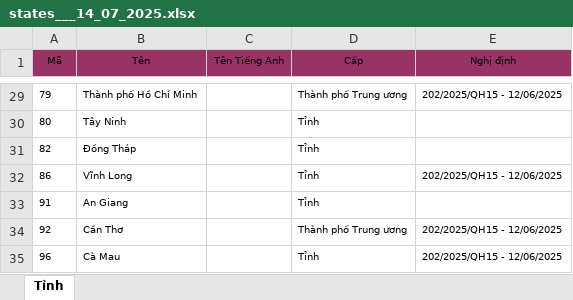
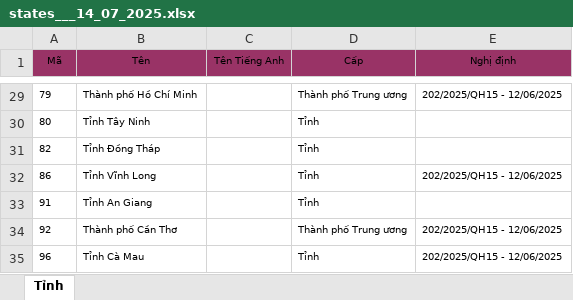
Before and after one commit to globalnaturesoft-erp/erp-areas, an Excel workbook: lib/assets/states___14_07_2025.xlsx, sheet Tỉnh, drawn as a sheet; only a part is shown, gaps mark what is left out; values as stored, in another font and other column widths than the file's, no borders; the diff covers the shown part only; the diff names each change by its address in the sheet, - before the commit and + after, or states it on an @@ line.

```diff
--- a/lib/assets/states___14_07_2025.xlsx (sheet Tỉnh)
+++ b/lib/assets/states___14_07_2025.xlsx (sheet Tỉnh)
-B30 (Tên): Tây Ninh
+B30 (Tên): Tỉnh Tây Ninh
-B31 (Tên): Đồng Tháp
+B31 (Tên): Tỉnh Đồng Tháp
-B32 (Tên): Vĩnh Long
+B32 (Tên): Tỉnh Vĩnh Long
-B33 (Tên): An Giang
+B33 (Tên): Tỉnh An Giang
-B34 (Tên): Cần Thơ
+B34 (Tên): Thành phố Cần Thơ
-B35 (Tên): Cà Mau
+B35 (Tên): Tỉnh Cà Mau
```
Also changed, not shown: 27 edited cells elsewhere in this sheet, 2 other files.
